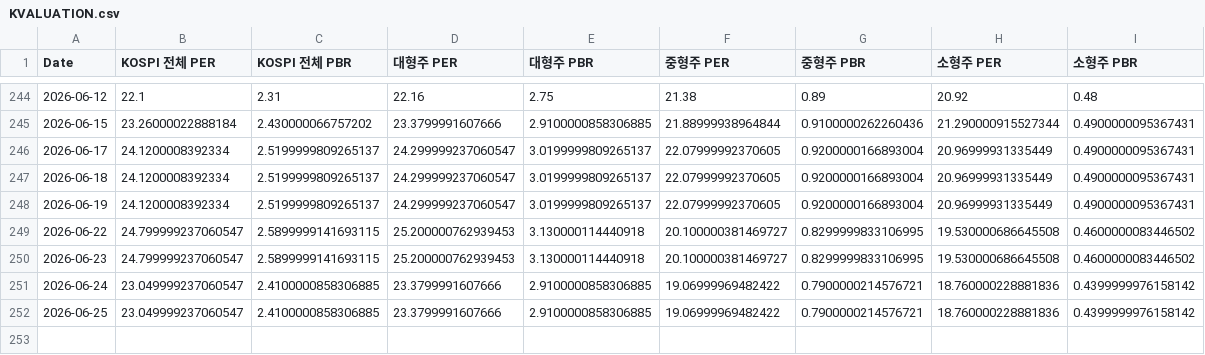
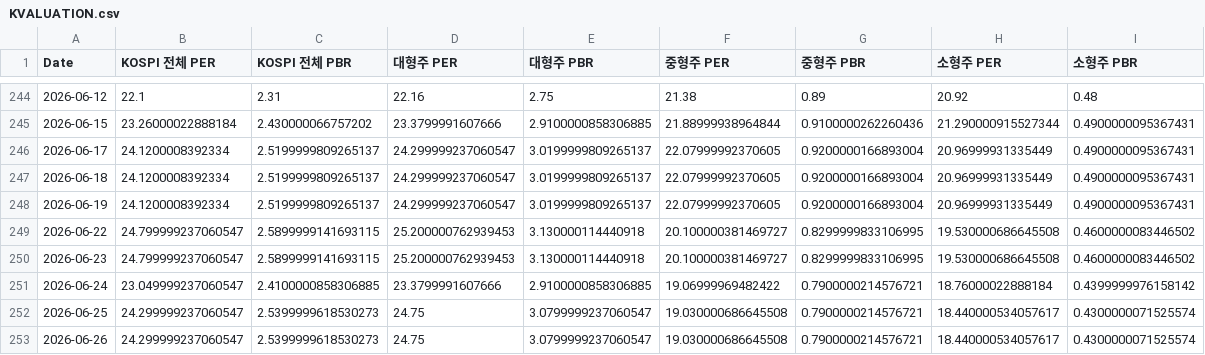
Before and after one commit to CatFoodEarner/AssetDashboard_R, a CSV file: KVALUATION.csv, drawn as a sheet; only a part is shown, gaps mark what is left out.

```diff
--- a/KVALUATION.csv
+++ b/KVALUATION.csv
@@ -250,3 +250,4 @@ Date,KOSPI 전체 PER,KOSPI 전체 PBR,대형주 PER,대형주 PBR,중형주 PER
 2026-06-23,24.799999237060547,2.5899999141693115,25.200000762939453,3.130000114440918,20.100000381469727,0.8299999833106995,19.530000686645508,0.4600000083446502
-2026-06-24,23.049999237060547,2.4100000858306885,23.3799991607666,2.9100000858306885,19.06999969482422,0.7900000214576721,18.760000228881836,0.4399999976158142
-2026-06-25,23.049999237060547,2.4100000858306885,23.3799991607666,2.9100000858306885,19.06999969482422,0.7900000214576721,18.760000228881836,0.4399999976158142
+2026-06-24,23.049999237060547,2.4100000858306885,23.3799991607666,2.9100000858306885,19.06999969482422,0.7900000214576721,18.76000022888184,0.4399999976158142
+2026-06-25,24.299999237060547,2.5399999618530273,24.75,3.0799999237060547,19.030000686645508,0.7900000214576721,18.440000534057617,0.4300000071525574
+2026-06-26,24.299999237060547,2.5399999618530273,24.75,3.0799999237060547,19.030000686645508,0.7900000214576721,18.440000534057617,0.4300000071525574
```
Also changed, not shown: KPRICE.csv.
